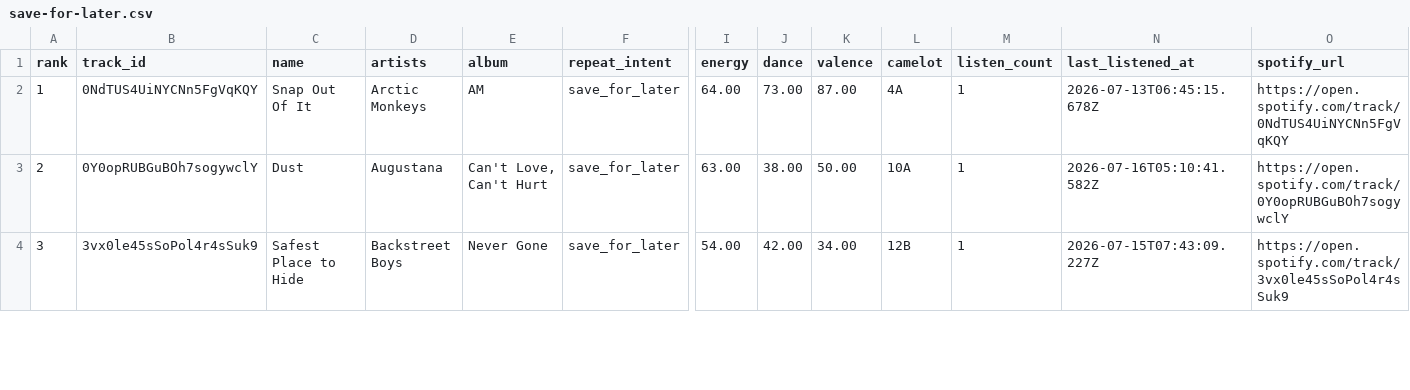
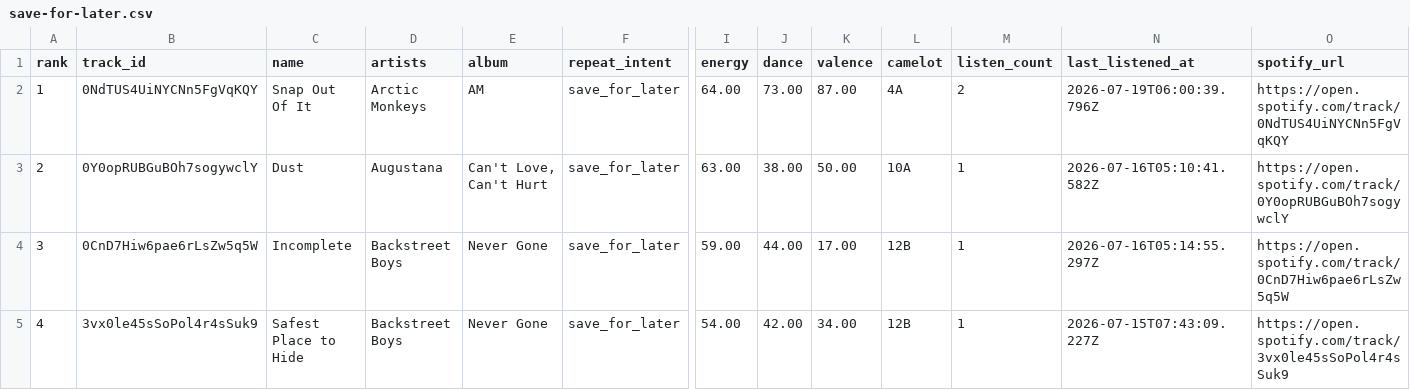
Before and after one commit to kaseymallette/wax, a CSV file: users/kaseysmom/playlists/save-for-later.csv, drawn as a sheet; only a part is shown, gaps mark what is left out; addresses are those after the commit; rows hold the shown columns only; the diff covers the shown part only; the diff names each change by its address in the sheet, - before the commit and + after, or states it on an @@ line.

```diff
--- a/users/kaseysmom/playlists/save-for-later.csv
+++ b/users/kaseysmom/playlists/save-for-later.csv
-M2 (listen_count): 1
+M2 (listen_count): 2
-N2 (last_listened_at): 2026-07-13T06:45:15.678Z
+N2 (last_listened_at): 2026-07-19T06:00:39.796Z
+row 4: 3 | 0CnD7Hiw6pae6rLsZw5q5W | Incomplete | Backstreet Boys | Never Gone | save_for_later | 59.00 | 44.00 | 17.00 | 12B | 1 | 2026-07-16T05:14:55.297Z | https://open.spotify.com/track/0CnD7Hiw6pae6rLsZw5q5W
@@ column A (rank) renumbered from row 5 down @@
```
Also changed, not shown: 5 added rows and 13 edited cells elsewhere in this file, users/kaseysmom/playlists/currently-listening.csv, users/kaseysmom/playlists/daily-1.csv, 19 other files.
